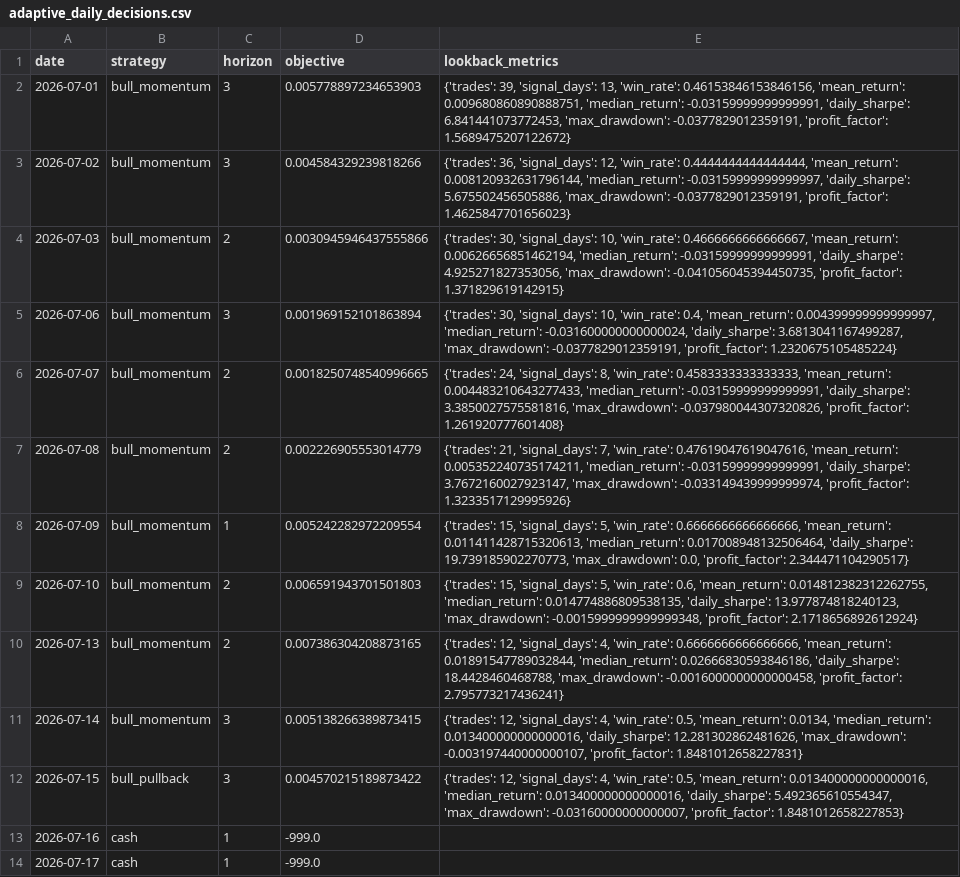
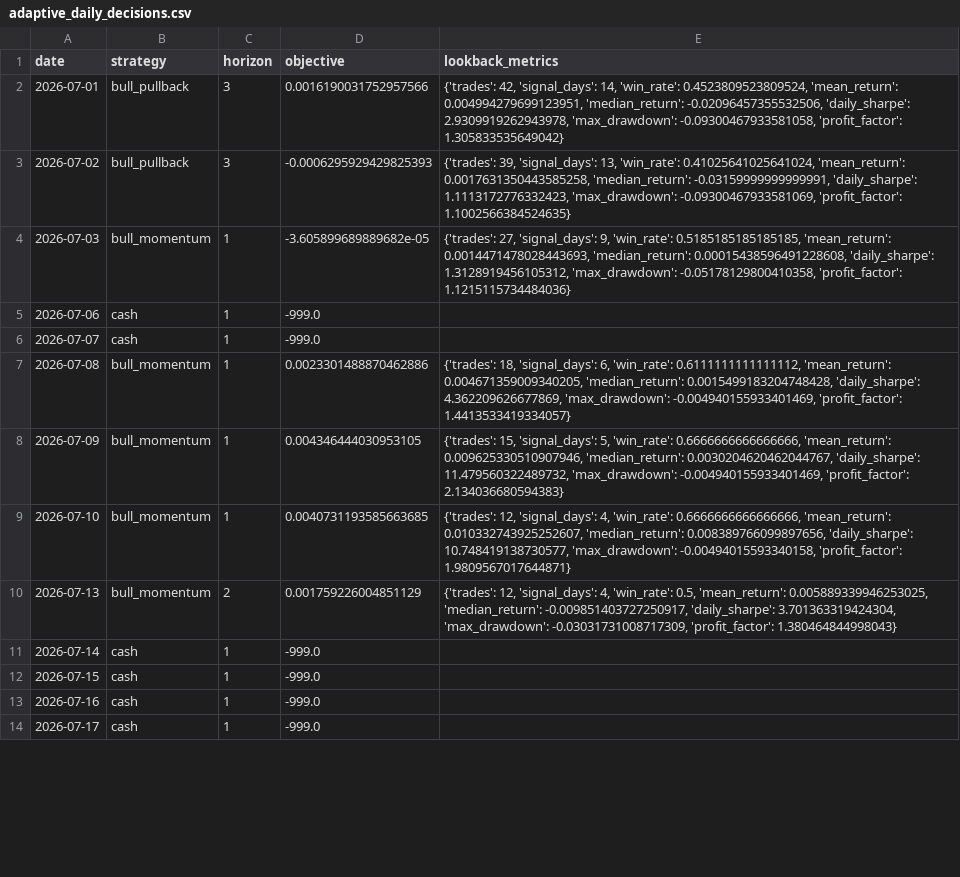
Before and after one commit to Yaohuizhongliu/a-share-picker, a CSV file: reports/latest/research/adaptive_daily_decisions.csv, drawn as a sheet; only a part is shown; the diff covers the shown part only.

```diff
--- a/reports/latest/research/adaptive_daily_decisions.csv
+++ b/reports/latest/research/adaptive_daily_decisions.csv
@@ -1,13 +1,13 @@
 date,strategy,horizon,objective,lookback_metrics
-2026-07-01,bull_momentum,3,0.005778897234653903,"{'trades': 39, 'signal_days': 13, 'win_rate': 0.46153846153846156, 'mean_return': 0.009680860890888751, 'median_return': -0.03159999999999991, 'daily_sharpe': 6.841441073772453, 'max_drawdown': -0.0377829012359191, 'profit_factor': 1.5689475207122672}"
-2026-07-02,bull_momentum,3,0.004584329239818266,"{'trades': 36, 'signal_days': 12, 'win_rate': 0.4444444444444444, 'mean_return': 0.008120932631796144, 'median_return': -0.03159999999999997, 'daily_sharpe': 5.675502456505886, 'max_drawdown': -0.0377829012359191, 'profit_factor': 1.4625847701656023}"
-2026-07-03,bull_momentum,2,0.0030945946437555866,"{'trades': 30, 'signal_days': 10, 'win_rate': 0.4666666666666667, 'mean_return': 0.00626656851462194, 'median_return': -0.03159999999999991, 'daily_sharpe': 4.925271827353056, 'max_drawdown': -0.041056045394450735, 'profit_factor': 1.371829619142915}"
-2026-07-06,bull_momentum,3,0.001969152101863894,"{'trades': 30, 'signal_days': 10, 'win_rate': 0.4, 'mean_return': 0.004399999999999997, 'median_return': -0.031600000000000024, 'daily_sharpe': 3.6813041167499287, 'max_drawdown': -0.0377829012359191, 'profit_factor': 1.2320675105485224}"
-2026-07-07,bull_momentum,2,0.0018250748540996665,"{'trades': 24, 'signal_days': 8, 'win_rate': 0.4583333333333333, 'mean_return': 0.004483210643277433, 'median_return': -0.03159999999999991, 'daily_sharpe': 3.3850027575581816, 'max_drawdown': -0.037980044307320826, 'profit_factor': 1.261920777601408}"
-2026-07-08,bull_momentum,2,0.002226905553014779,"{'trades': 21, 'signal_days': 7, 'win_rate': 0.47619047619047616, 'mean_return': 0.005352240735174211, 'median_return': -0.03159999999999991, 'daily_sharpe': 3.7672160027923147, 'max_drawdown': -0.033149439999999974, 'profit_factor': 1.3233517129995926}"
-2026-07-09,bull_momentum,1,0.005242282972209554,"{'trades': 15, 'signal_days': 5, 'win_rate': 0.6666666666666666, 'mean_return': 0.011411428715320613, 'median_return': 0.017008948132506464, 'daily_sharpe': 19.739185902270773, 'max_drawdown': 0.0, 'profit_factor': 2.344471104290517}"
-2026-07-10,bull_momentum,2,0.006591943701501803,"{'trades': 15, 'signal_days': 5, 'win_rate': 0.6, 'mean_return': 0.014812382312262755, 'median_return': 0.014774886809538135, 'daily_sharpe': 13.977874818240123, 'max_drawdown': -0.0015999999999999348, 'profit_factor': 2.1718656892612924}"
-2026-07-13,bull_momentum,2,0.007386304208873165,"{'trades': 12, 'signal_days': 4, 'win_rate': 0.6666666666666666, 'mean_return': 0.01891547789032844, 'median_return': 0.02666830593846186, 'daily_sharpe': 18.4428460468788, 'max_drawdown': -0.0016000000000000458, 'profit_factor': 2.795773217436241}"
-2026-07-14,bull_momentum,3,0.005138266389873415,"{'trades': 12, 'signal_days': 4, 'win_rate': 0.5, 'mean_return': 0.0134, 'median_return': 0.013400000000000016, 'daily_sharpe': 12.281302862481626, 'max_drawdown': -0.003197440000000107, 'profit_factor': 1.8481012658227831}"
-2026-07-15,bull_pullback,3,0.004570215189873422,"{'trades': 12, 'signal_days': 4, 'win_rate': 0.5, 'mean_return': 0.013400000000000016, 'median_return': 0.013400000000000016, 'daily_sharpe': 5.492365610554347, 'max_drawdown': -0.03160000000000007, 'profit_factor': 1.8481012658227853}"
+2026-07-01,bull_pullback,3,0.0016190031752957566,"{'trades': 42, 'signal_days': 14, 'win_rate': 0.4523809523809524, 'mean_return': 0.004994279699123951, 'median_return': -0.02096457355532506, 'daily_sharpe': 2.9309919262943978, 'max_drawdown': -0.09300467933581058, 'profit_factor': 1.305833535649042}"
+2026-07-02,bull_pullback,3,-0.0006295929429825393,"{'trades': 39, 'signal_days': 13, 'win_rate': 0.41025641025641024, 'mean_return': 0.0017631350443585258, 'median_return': -0.03159999999999991, 'daily_sharpe': 1.1113172776332423, 'max_drawdown': -0.09300467933581069, 'profit_factor': 1.1002566384524635}"
+2026-07-03,bull_momentum,1,-3.605899689889682e-05,"{'trades': 27, 'signal_days': 9, 'win_rate': 0.5185185185185185, 'mean_return': 0.0014471478028443693, 'median_return': 0.00015438596491228608, 'daily_sharpe': 1.3128919456105312, 'max_drawdown': -0.05178129800410358, 'profit_factor': 1.1215115734484036}"
+2026-07-06,cash,1,-999.0,
+2026-07-07,cash,1,-999.0,
+2026-07-08,bull_momentum,1,0.0023301488870462886,"{'trades': 18, 'signal_days': 6, 'win_rate': 0.6111111111111112, 'mean_return': 0.004671359009340205, 'median_return': 0.0015499183204748428, 'daily_sharpe': 4.362209626677869, 'max_drawdown': -0.004940155933401469, 'profit_factor': 1.4413533419334057}"
+2026-07-09,bull_momentum,1,0.004346444030953105,"{'trades': 15, 'signal_days': 5, 'win_rate': 0.6666666666666666, 'mean_return': 0.009625330510907946, 'median_return': 0.0030204620462044767, 'daily_sharpe': 11.479560322489732, 'max_drawdown': -0.004940155933401469, 'profit_factor': 2.134036680594383}"
+2026-07-10,bull_momentum,1,0.0040731193585663685,"{'trades': 12, 'signal_days': 4, 'win_rate': 0.6666666666666666, 'mean_return': 0.010332743925252607, 'median_return': 0.008389766099897656, 'daily_sharpe': 10.748419138730577, 'max_drawdown': -0.00494015593340158, 'profit_factor': 1.9809567017644871}"
+2026-07-13,bull_momentum,2,0.001759226004851129,"{'trades': 12, 'signal_days': 4, 'win_rate': 0.5, 'mean_return': 0.005889339946253025, 'median_return': -0.009851403727250917, 'daily_sharpe': 3.701363319424304, 'max_drawdown': -0.03031731008717309, 'profit_factor': 1.380464844998043}"
+2026-07-14,cash,1,-999.0,
+2026-07-15,cash,1,-999.0,
 2026-07-16,cash,1,-999.0,
```
Also changed, not shown: 151 edited cells elsewhere in this file, reports/latest/recommendations.csv, reports/latest/research/adaptive_live_signals.csv, 15 other files.
